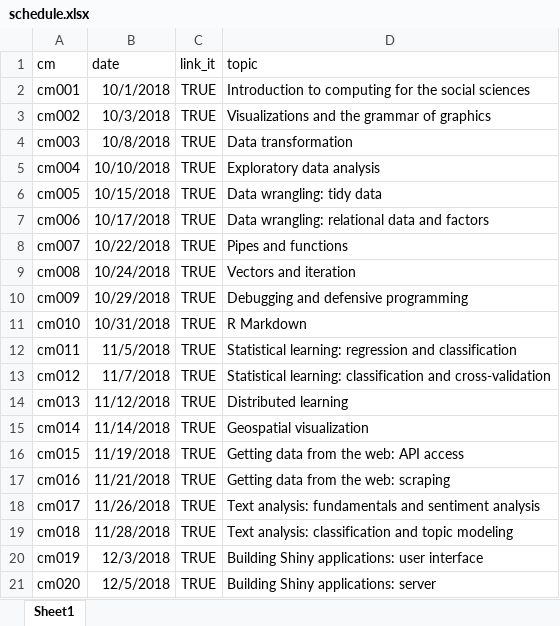
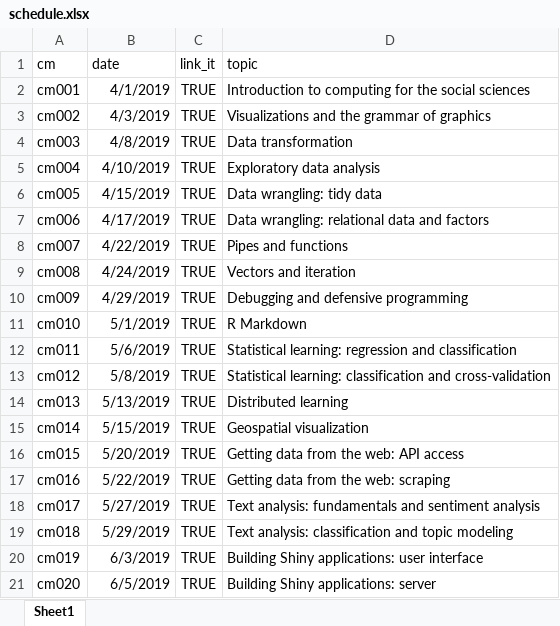
Before and after one commit to cis-ds/course-site, an Excel workbook: course_admin/schedule.xlsx, sheet Sheet1, drawn as a sheet; values as stored, in another font and other column widths than the file's, no borders; the diff names each change by its address in the sheet, - before the commit and + after, or states it on an @@ line.

```diff
--- a/course_admin/schedule.xlsx (sheet Sheet1)
+++ b/course_admin/schedule.xlsx (sheet Sheet1)
-B2 (date): 10/1/2018
+B2 (date): 4/1/2019
-B3 (date): 10/3/2018
+B3 (date): 4/3/2019
-B4 (date): 10/8/2018
+B4 (date): 4/8/2019
-B5 (date): 10/10/2018
+B5 (date): 4/10/2019
-B6 (date): 10/15/2018
+B6 (date): 4/15/2019
-B7 (date): 10/17/2018
+B7 (date): 4/17/2019
-B8 (date): 10/22/2018
+B8 (date): 4/22/2019
-B9 (date): 10/24/2018
+B9 (date): 4/24/2019
-B10 (date): 10/29/2018
+B10 (date): 4/29/2019
-B11 (date): 10/31/2018
+B11 (date): 5/1/2019
-B12 (date): 11/5/2018
+B12 (date): 5/6/2019
-B13 (date): 11/7/2018
+B13 (date): 5/8/2019
-B14 (date): 11/12/2018
+B14 (date): 5/13/2019
-B15 (date): 11/14/2018
+B15 (date): 5/15/2019
-B16 (date): 11/19/2018
+B16 (date): 5/20/2019
-B17 (date): 11/21/2018
+B17 (date): 5/22/2019
-B18 (date): 11/26/2018
+B18 (date): 5/27/2019
-B19 (date): 11/28/2018
+B19 (date): 5/29/2019
-B20 (date): 12/3/2018
+B20 (date): 6/3/2019
-B21 (date): 12/5/2018
+B21 (date): 6/5/2019
```
Also changed, not shown: 1 other file.
